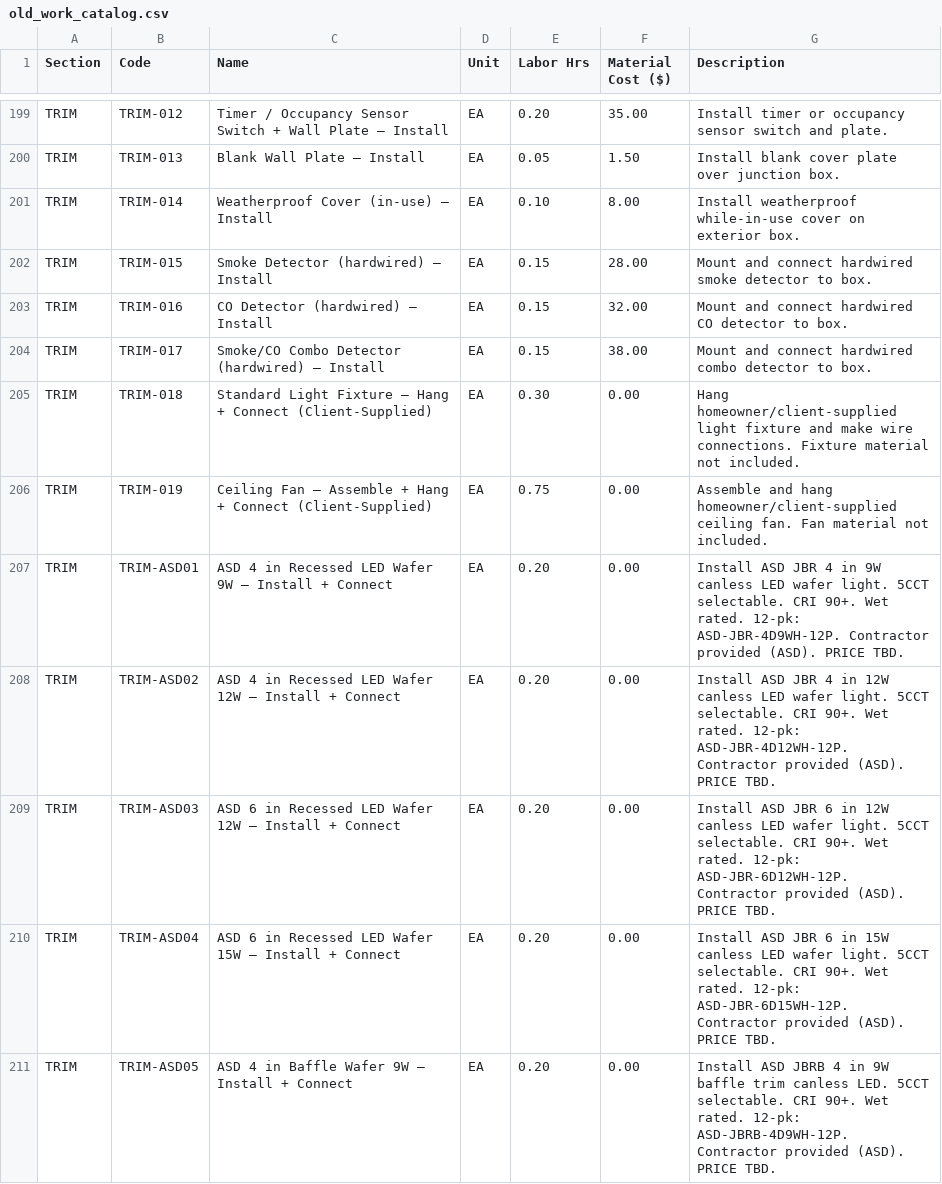
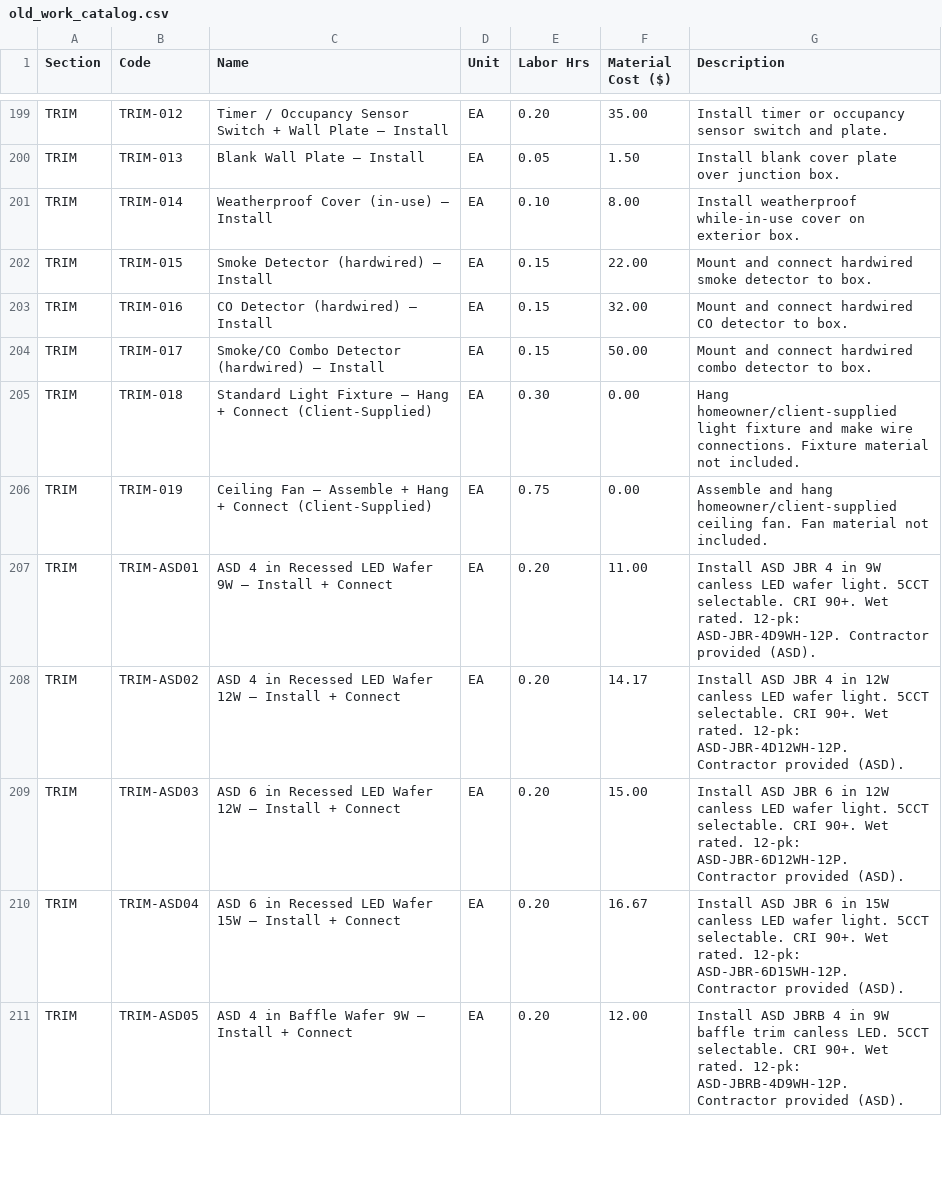
Before and after one commit to k7brown90-blip/RCEestimator, a CSV file: old_work_catalog.csv, drawn as a sheet; only a part is shown, gaps mark what is left out; the diff covers the shown part only.

```diff
--- a/old_work_catalog.csv
+++ b/old_work_catalog.csv
@@ -202 +202 @@ TRIM,TRIM-014,Weatherproof Cover (in-use) — Install,EA,0.10,8.00,"Install weat
-TRIM,TRIM-015,Smoke Detector (hardwired) — Install,EA,0.15,28.00,"Mount and connect hardwired smoke detector to box."
+TRIM,TRIM-015,Smoke Detector (hardwired) — Install,EA,0.15,22.00,Mount and connect hardwired smoke detector to box.
@@ -204 +204 @@ TRIM,TRIM-016,CO Detector (hardwired) — Install,EA,0.15,32.00,"Mount and conne
-TRIM,TRIM-017,Smoke/CO Combo Detector (hardwired) — Install,EA,0.15,38.00,"Mount and connect hardwired combo detector to box."
+TRIM,TRIM-017,Smoke/CO Combo Detector (hardwired) — Install,EA,0.15,50.00,Mount and connect hardwired combo detector to box.
@@ -207,5 +207,5 @@ TRIM,TRIM-019,Ceiling Fan — Assemble + Hang + Connect (Client-Supplied),EA,0.7
-TRIM,TRIM-ASD01,ASD 4 in Recessed LED Wafer 9W — Install + Connect,EA,0.20,0.00,"Install ASD JBR 4 in 9W canless LED wafer light. 5CCT selectable. CRI 90+. Wet rated. 12-pk: ASD-JBR-4D9WH-12P. Contractor provided (ASD). PRICE TBD."
-TRIM,TRIM-ASD02,ASD 4 in Recessed LED Wafer 12W — Install + Connect,EA,0.20,0.00,"Install ASD JBR 4 in 12W canless LED wafer light. 5CCT selectable. CRI 90+. Wet rated. 12-pk: ASD-JBR-4D12WH-12P. Contractor provided (ASD). PRICE TBD."
-TRIM,TRIM-ASD03,ASD 6 in Recessed LED Wafer 12W — Install + Connect,EA,0.20,0.00,"Install ASD JBR 6 in 12W canless LED wafer light. 5CCT selectable. CRI 90+. Wet rated. 12-pk: ASD-JBR-6D12WH-12P. Contractor provided (ASD). PRICE TBD."
-TRIM,TRIM-ASD04,ASD 6 in Recessed LED Wafer 15W — Install + Connect,EA,0.20,0.00,"Install ASD JBR 6 in 15W canless LED wafer light. 5CCT selectable. CRI 90+. Wet rated. 12-pk: ASD-JBR-6D15WH-12P. Contractor provided (ASD). PRICE TBD."
-TRIM,TRIM-ASD05,ASD 4 in Baffle Wafer 9W — Install + Connect,EA,0.20,0.00,"Install ASD JBRB 4 in 9W baffle trim canless LED. 5CCT selectable. CRI 90+. Wet rated. 12-pk: ASD-JBRB-4D9WH-12P. Contractor provided (ASD). PRICE TBD."
+TRIM,TRIM-ASD01,ASD 4 in Recessed LED Wafer 9W — Install + Connect,EA,0.20,11.00,Install ASD JBR 4 in 9W canless LED wafer light. 5CCT selectable. CRI 90+. Wet rated. 12-pk: ASD-JBR-4D9WH-12P. Contractor provided (ASD).
+TRIM,TRIM-ASD02,ASD 4 in Recessed LED Wafer 12W — Install + Connect,EA,0.20,14.17,Install ASD JBR 4 in 12W canless LED wafer light. 5CCT selectable. CRI 90+. Wet rated. 12-pk: ASD-JBR-4D12WH-12P. Contractor provided (ASD).
+TRIM,TRIM-ASD03,ASD 6 in Recessed LED Wafer 12W — Install + Connect,EA,0.20,15.00,Install ASD JBR 6 in 12W canless LED wafer light. 5CCT selectable. CRI 90+. Wet rated. 12-pk: ASD-JBR-6D12WH-12P. Contractor provided (ASD).
+TRIM,TRIM-ASD04,ASD 6 in Recessed LED Wafer 15W — Install + Connect,EA,0.20,16.67,Install ASD JBR 6 in 15W canless LED wafer light. 5CCT selectable. CRI 90+. Wet rated. 12-pk: ASD-JBR-6D15WH-12P. Contractor provided (ASD).
+TRIM,TRIM-ASD05,ASD 4 in Baffle Wafer 9W — Install + Connect,EA,0.20,12.00,Install ASD JBRB 4 in 9W baffle trim canless LED. 5CCT selectable. CRI 90+. Wet rated. 12-pk: ASD-JBRB-4D9WH-12P. Contractor provided (ASD).
```
Also changed, not shown: 88 edited cells elsewhere in this file, new_work_catalog.csv, service_catalog.csv, 12 other files.
